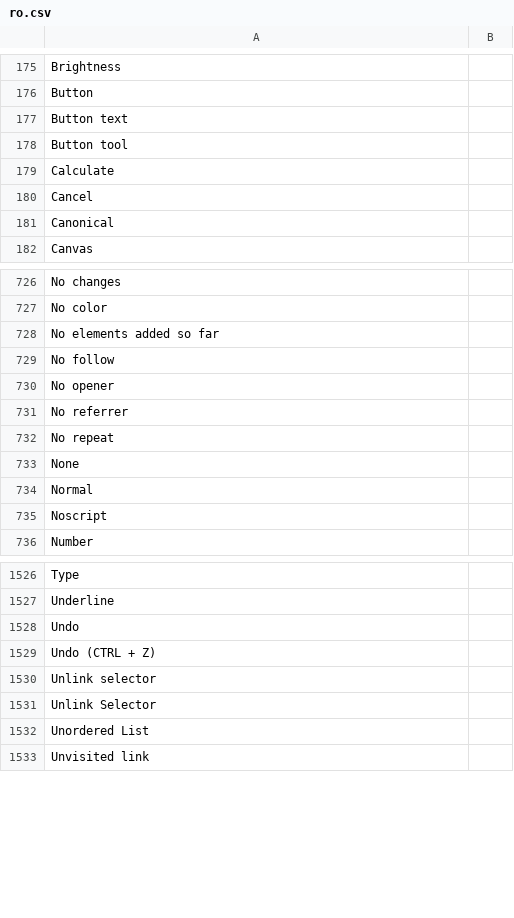
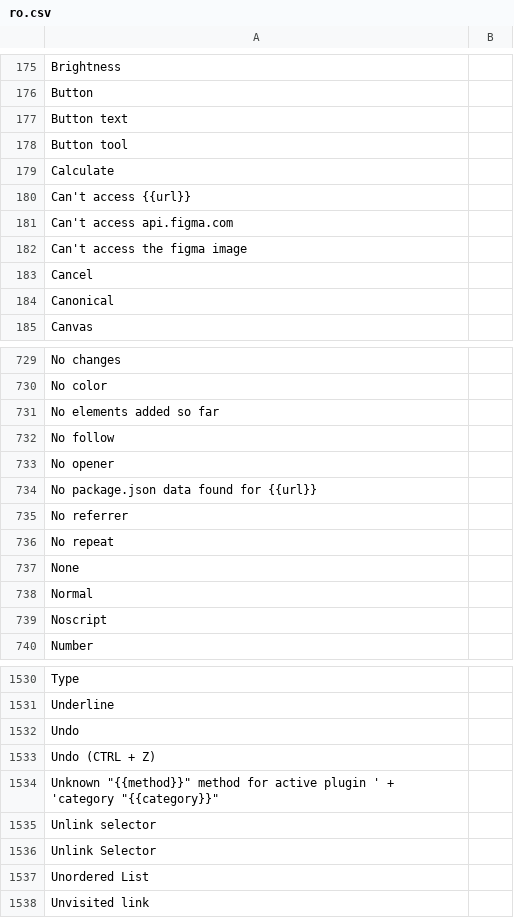
Before and after one commit to desech/desech-studio, a CSV file: build/i18n/ro.csv, drawn as a sheet; only a part is shown, gaps mark what is left out.

```diff
--- a/build/i18n/ro.csv
+++ b/build/i18n/ro.csv
@@ -179,2 +179,5 @@
 "Calculate",
+"Can't access {{url}}",
+"Can't access api.figma.com",
+"Can't access the figma image",
 "Cancel",
@@ -730,2 +733,3 @@
 "No opener",
+"No package.json data found for {{url}}",
 "No referrer",
@@ -1529,2 +1533,3 @@
 "Undo (CTRL + Z)",
+"Unknown ""{{method}}"" method for active plugin ' + 'category ""{{category}}""",
 "Unlink selector",
```
Also changed, not shown: build/i18n/template.csv, 5 other files.
